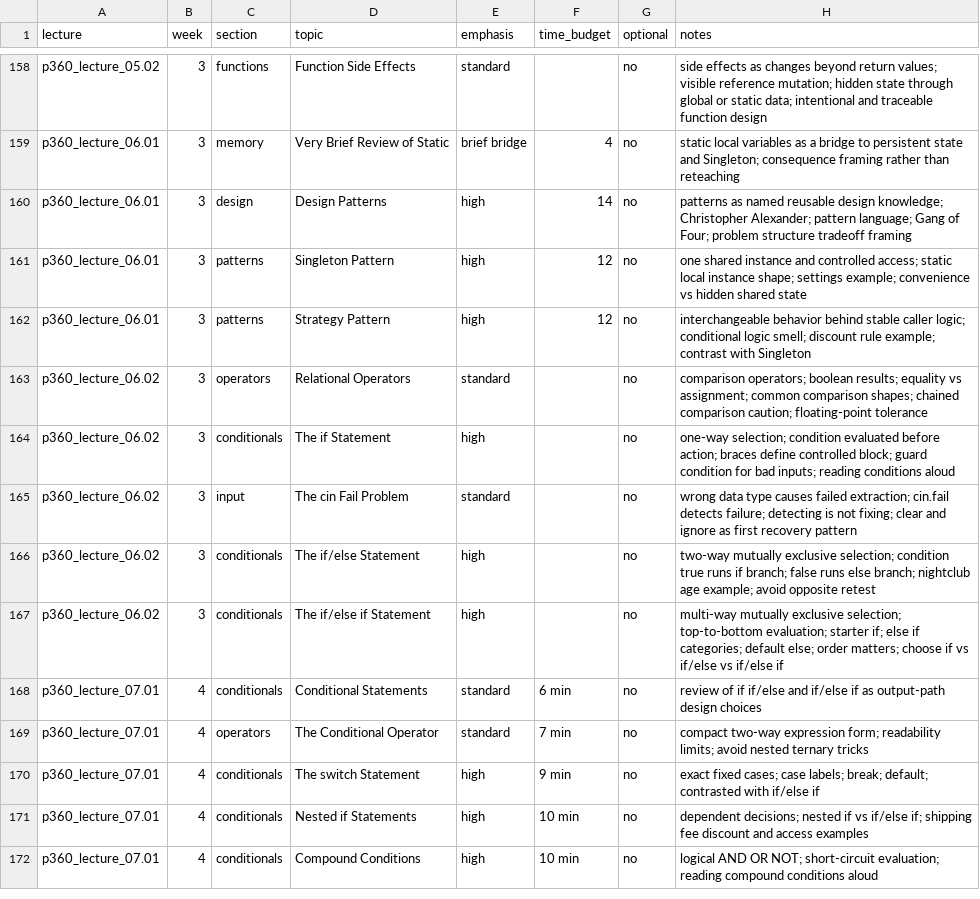
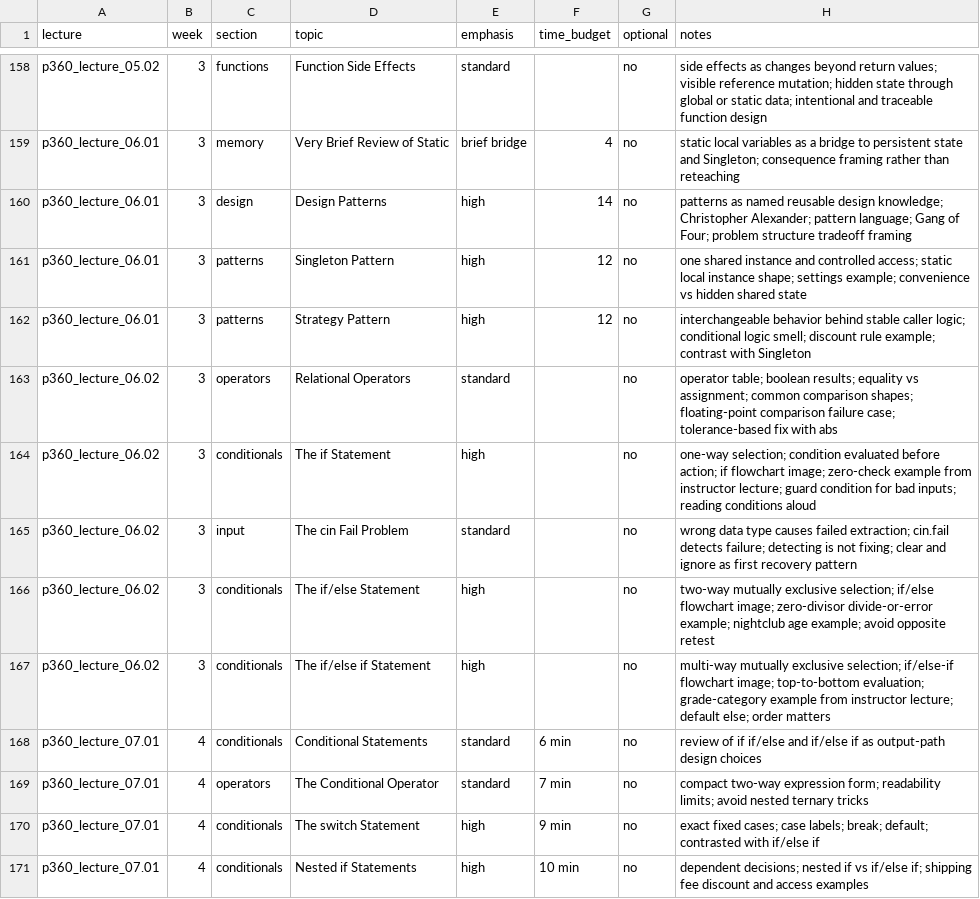
Before and after one commit to 9mytmh5z4p-sketch/CISP360, a CSV file: inventory.csv, drawn as a sheet; only a part is shown, gaps mark what is left out; the shorter side is filled out with more unchanged rows.

```diff
--- a/inventory.csv
+++ b/inventory.csv
@@ -162,7 +162,7 @@ p360_lecture_06.01,3,patterns,Singleton Pattern,high,12,no,one shared instance a
 p360_lecture_06.01,3,patterns,Strategy Pattern,high,12,no,interchangeable behavior behind stable caller logic; conditional logic smell; discount rule example; contrast with Singleton
-p360_lecture_06.02,3,operators,Relational Operators,standard,,no,comparison operators; boolean results; equality vs assignment; common comparison shapes; chained comparison caution; floating-point tolerance
-p360_lecture_06.02,3,conditionals,The if Statement,high,,no,one-way selection; condition evaluated before action; braces define controlled block; guard condition for bad inputs; reading conditions aloud
+p360_lecture_06.02,3,operators,Relational Operators,standard,,no,operator table; boolean results; equality vs assignment; common comparison shapes; floating-point comparison failure case; tolerance-based fix with abs
+p360_lecture_06.02,3,conditionals,The if Statement,high,,no,one-way selection; condition evaluated before action; if flowchart image; zero-check example from instructor lecture; guard condition for bad inputs; reading conditions aloud
 p360_lecture_06.02,3,input,The cin Fail Problem,standard,,no,wrong data type causes failed extraction; cin.fail detects failure; detecting is not fixing; clear and ignore as first recovery pattern
-p360_lecture_06.02,3,conditionals,The if/else Statement,high,,no,two-way mutually exclusive selection; condition true runs if branch; false runs else branch; nightclub age example; avoid opposite retest
-p360_lecture_06.02,3,conditionals,The if/else if Statement,high,,no,multi-way mutually exclusive selection; top-to-bottom evaluation; starter if; else if categories; default else; order matters; choose if vs if/else vs if/else if
+p360_lecture_06.02,3,conditionals,The if/else Statement,high,,no,two-way mutually exclusive selection; if/else flowchart image; zero-divisor divide-or-error example; nightclub age example; avoid opposite retest
+p360_lecture_06.02,3,conditionals,The if/else if Statement,high,,no,multi-way mutually exclusive selection; if/else-if flowchart image; top-to-bottom evaluation; grade-category example from instructor lecture; default else; order matters
 p360_lecture_07.01,4,conditionals,Conditional Statements,standard,6 min,no,review of if if/else and if/else if as output-path design choices
```
Also changed, not shown: 9 other files.
